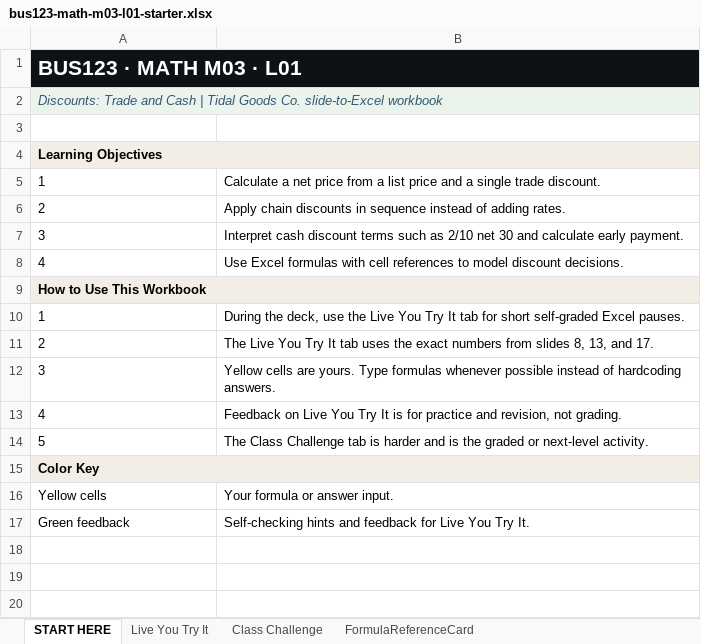
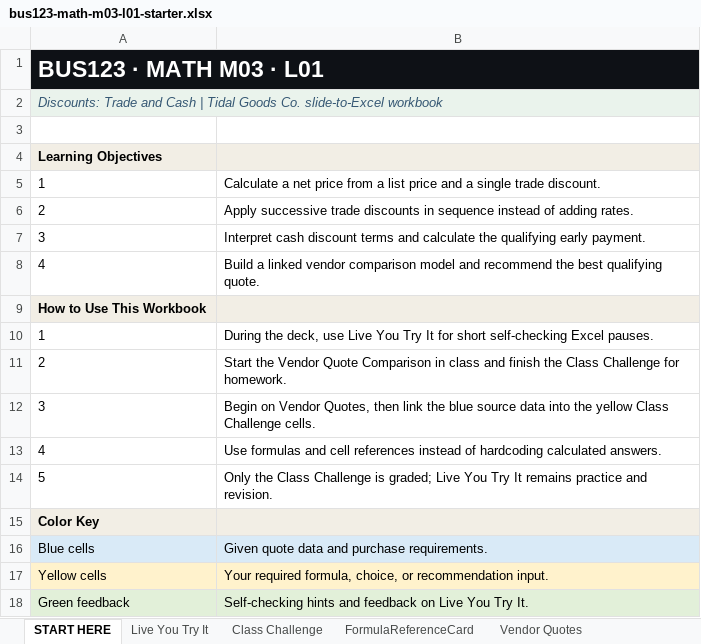
Before and after one commit to bevitts-design/BUS123-Solving-Business-Problems-with-Technology, an Excel workbook: MATH/M03/bus123-math-m03-l01-starter.xlsx, sheet START HERE, drawn as a sheet; values as stored, in another font and other column widths than the file's, no borders; removed rows and columns are numbered as before the commit, all else as after; the diff names each change by its address in the sheet, - before the commit and + after, or states it on an @@ line.

```diff
--- a/MATH/M03/bus123-math-m03-l01-starter.xlsx (sheet START HERE)
+++ b/MATH/M03/bus123-math-m03-l01-starter.xlsx (sheet START HERE)
+sheet tab: Vendor Quotes
@@ A1 text size: larger @@
-B1 fill: none
+B1 fill: #0E1116
-B2 fill: none
+B2 fill: #EAF3EC
-A4:B4 merged
-B4 fill: none
+B4 fill: #F2EEE5
-B6: Apply chain discounts in…
+B6: Apply successive trade discounts in…
-B7: …discount terms such as 2/10 net 30 and calculate early payment.
+B7: …discount terms and calculate the qualifying early payment.
-B8: Use Excel formulas with cell references to model discount decisions.
+B8: Build a linked vendor comparison model and recommend the best qualifying quote.
-A9:B9 merged
-B9 fill: none
+B9 fill: #F2EEE5
-B10: …deck, use the Live You Try It tab for short self-graded Excel pauses.
+B10: …deck, use Live You Try It for short self-checking Excel pauses.
-B11: The Live You Try It tab uses the exact numbers from slides 8, 13, and 17.
+B11: Start the Vendor Quote Comparison in class and finish the Class Challenge for homework.
-B12: Yellow cells are yours. Type formulas whenever possible instead of hardcoding answers.
+B12: Begin on Vendor Quotes, then link the blue source data into the yellow Class Challenge cells.
-B13: Feedback on Live You Try It is for practice and revision, not grading.
+B13: Use formulas and cell references instead of hardcoding calculated answers.
-B14: The Class Challenge tab is harder and is the graded or next-level activity.
+B14: Only the Class Challenge is graded; Live You Try It remains practice and revision.
-A15:B15 merged
-B15 fill: none
+B15 fill: #F2EEE5
+row 16: Blue cells | Given quote data and purchase requirements.
-A17:B17 fill: none
+A17:B17 fill: #FFF2CC
-B17: Your formula or answer input.
+B17: Your required formula, choice, or recommendation input.
-A18:B18 fill: none
+A18:B18 fill: #E2F0D9
-B18: …and feedback for Live You…
+B18: …and feedback on Live You…
```
Also changed, not shown: sheet Class Challenge, sheet FormulaReferenceCard, sheet Live You Try It, 1 other file.
